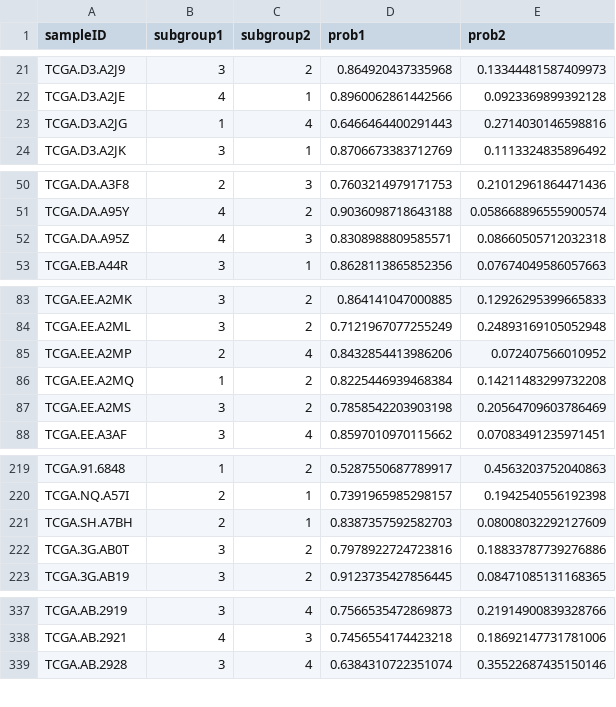
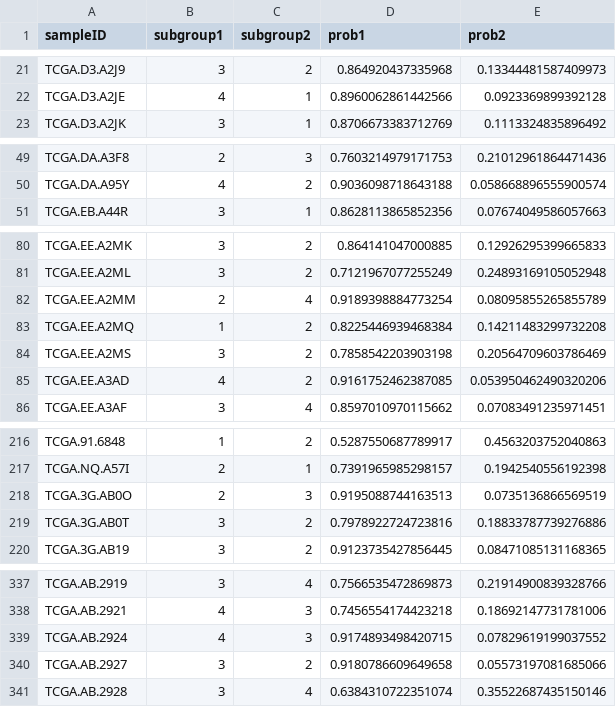
Before and after one commit to jpoots/Immune-Subgroup-Classification-of-Solid-Tumours, a CSV file: other/unclassified_samples_results/pancan results/predominance_report.csv, drawn as a sheet; only a part is shown, gaps mark what is left out; the diff covers the shown part only.

Commit message:
new results

```diff
--- a/other/unclassified_samples_results/pancan results/predominance_report.csv
+++ b/other/unclassified_samples_results/pancan results/predominance_report.csv
@@ -22,3 +22,2 @@
 "TCGA.D3.A2JE","4","1","0.8960062861442566","0.0923369899392128"
-"TCGA.D3.A2JG","1","4","0.6466464400291443","0.2714030146598816"
 "TCGA.D3.A2JK","3","1","0.8706673383712769","0.1113324835896492"
@@ -51,3 +50,2 @@
 "TCGA.DA.A95Y","4","2","0.9036098718643188","0.058668896555900574"
-"TCGA.DA.A95Z","4","3","0.8308988809585571","0.08660505712032318"
 "TCGA.EB.A44R","3","1","0.8628113865852356","0.07674049586057663"
@@ -84,5 +81,6 @@
 "TCGA.EE.A2ML","3","2","0.7121967077255249","0.24893169105052948"
-"TCGA.EE.A2MP","2","4","0.8432854413986206","0.072407566010952"
+"TCGA.EE.A2MM","2","4","0.9189398884773254","0.08095855265855789"
 "TCGA.EE.A2MQ","1","2","0.8225446939468384","0.14211483299732208"
 "TCGA.EE.A2MS","3","2","0.7858542203903198","0.20564709603786469"
+"TCGA.EE.A3AD","4","2","0.9161752462387085","0.053950462490320206"
 "TCGA.EE.A3AF","3","4","0.8597010970115662","0.07083491235971451"
@@ -220,3 +217,3 @@
 "TCGA.NQ.A57I","2","1","0.7391965985298157","0.1942540556192398"
-"TCGA.SH.A7BH","2","1","0.8387357592582703","0.08008032292127609"
+"TCGA.3G.AB0O","2","3","0.9195088744163513","0.0735136866569519"
 "TCGA.3G.AB0T","3","2","0.7978922724723816","0.18833787739276886"
@@ -338,2 +338,4 @@
 "TCGA.AB.2921","4","3","0.7456554174423218","0.18692147731781006"
+"TCGA.AB.2924","4","3","0.9174893498420715","0.07829619199037552"
+"TCGA.AB.2927","3","2","0.9180786609649658","0.05573197081685066"
 "TCGA.AB.2928","3","4","0.6384310722351074","0.35522687435150146"
```
Also changed, not shown: 8 added rows and 6 removed rows elsewhere in this file, other/unclassified_samples_results/pancan results/prediction_report.csv, 4 other files.
